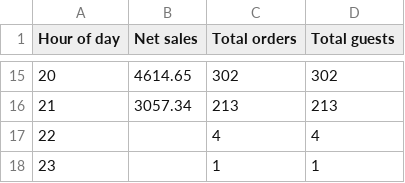
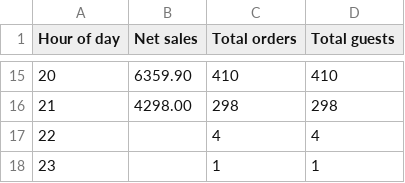
Before and after one commit to einsteinpark/knottedschedulingmodel, a CSV file: data/Time_of_day__totals_.csv, drawn as a sheet; only a part is shown, gaps mark what is left out; the diff covers the shown part only.

```diff
--- a/data/Time_of_day__totals_.csv
+++ b/data/Time_of_day__totals_.csv
@@ -15,3 +15,3 @@ Hour of day,Net sales,Total orders,Total guests
-20,4614.65,302,302
-21,3057.34,213,213
+20,6359.90,410,410
+21,4298.00,298,298
 22,,4,4
```
Also changed, not shown: 8 added rows, 8 removed rows and 15 edited cells elsewhere in this file, data/Day_of_week__totals_.csv, data/Sales_by_day.csv, 9 other files.
